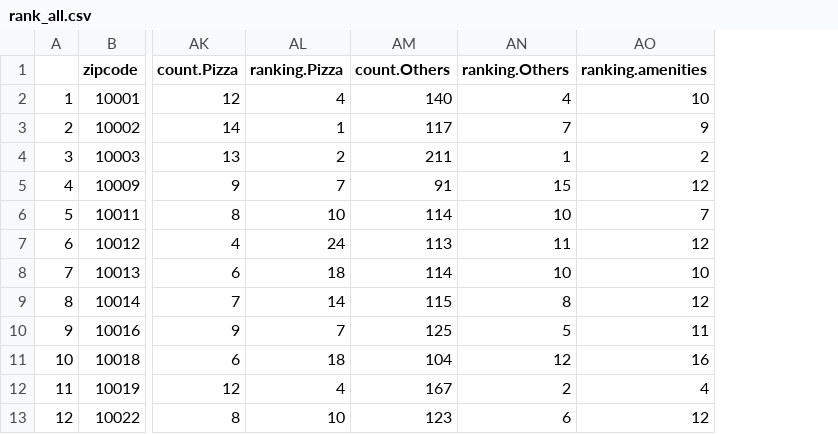
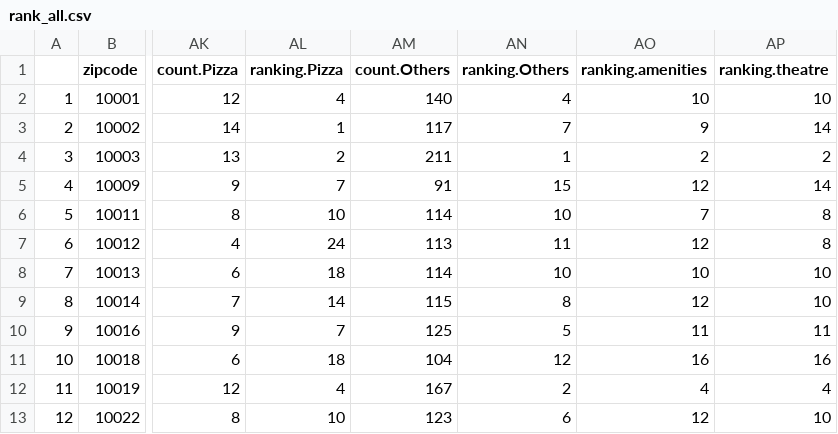
Before and after one commit to TZstatsADS/Spring2018-Project2-Group3, a CSV file: data/rank_all.csv, drawn as a sheet; only a part is shown, gaps mark what is left out; the diff names each change by its address in the sheet, - before the commit and + after, or states it on an @@ line.

Commit message:
Update Rank_all

```diff
--- a/data/rank_all.csv
+++ b/data/rank_all.csv
+column AP (ranking.theatre), rows 2-13: 10 | 14 | 2 | 14 | 8 | 8 | 10 | 10 | 11 | 16 | 4 | 10
```
Also changed, not shown: 2 other files.
